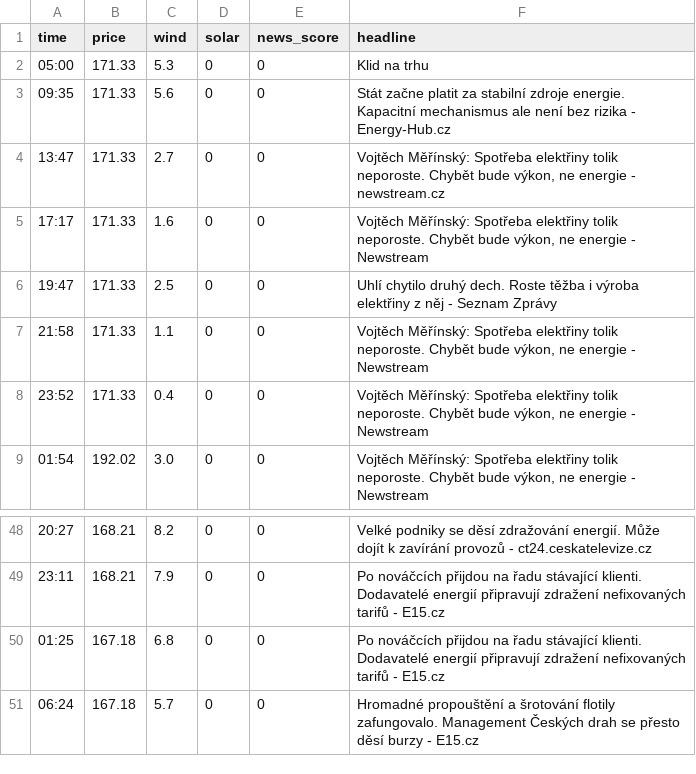
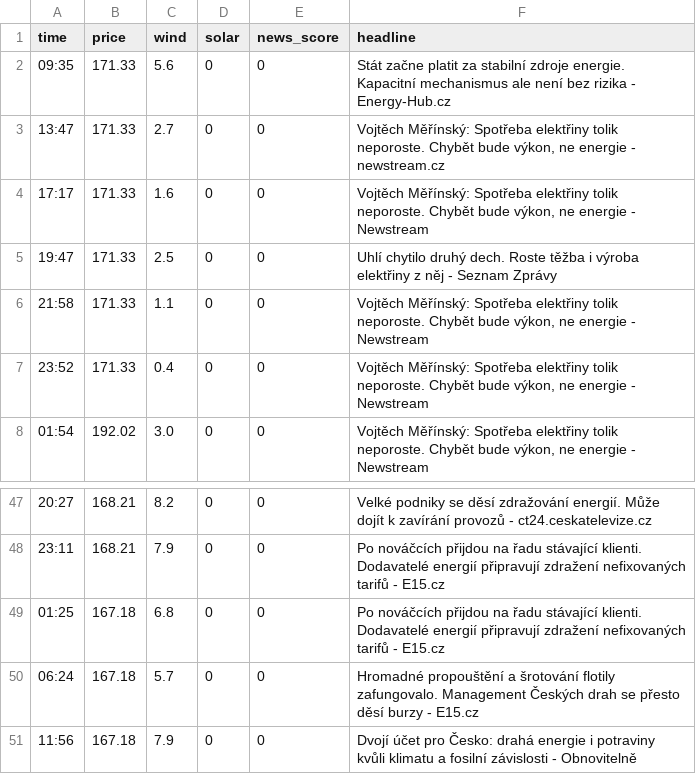
Before and after one commit to rousmartin0-netizen/energy-ai-startup, a CSV file: market_history.csv, drawn as a sheet; only a part is shown, gaps mark what is left out; removed rows and columns are numbered as before the commit, all else as after; the diff names each change by its address in the sheet, - before the commit and + after, or states it on an @@ line.

Commit message:
Update market data [skip ci]

```diff
--- a/market_history.csv
+++ b/market_history.csv
-row 2: 05:00 | 171.33 | 5.3 | 0 | 0 | Klid na trhu
+row 51: 11:56 | 167.18 | 7.9 | 0 | 0 | Dvojí účet pro Česko: drahá energie i potraviny kvůli klimatu a fosilní závislosti - Obnovitelně
```
